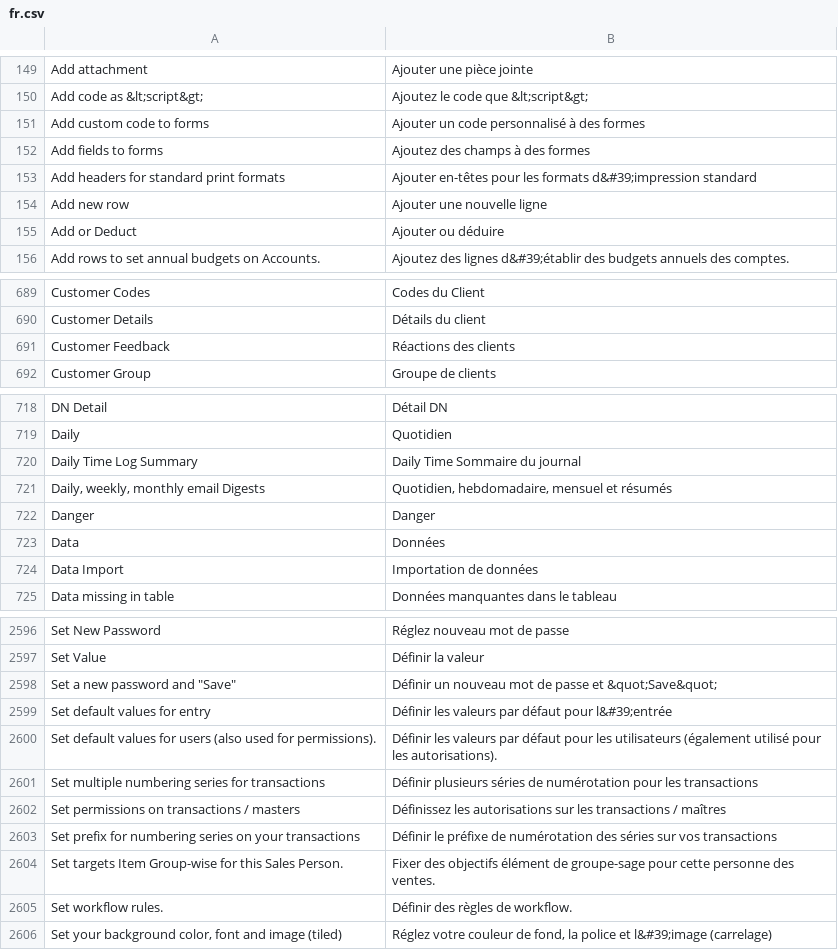
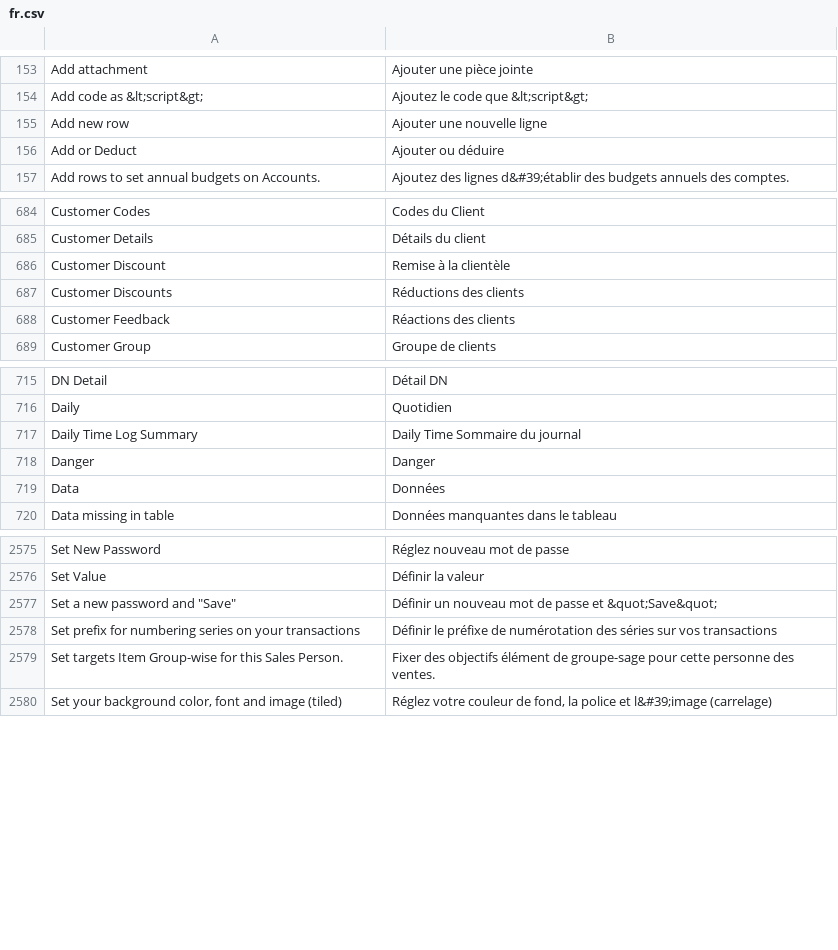
Before and after one commit to techyst-net/nexyst, a CSV file: translations/fr.csv, drawn as a sheet; only a part is shown, gaps mark what is left out; removed rows and columns are numbered as before the commit, all else as after; the diff covers the shown part only; the diff names each change by its address in the sheet, - before the commit and + after, or states it on an @@ line.

```diff
--- a/translations/fr.csv
+++ b/translations/fr.csv
-row 151: Add custom code to forms | Ajouter un code personnalisé à des formes
-row 152: Add fields to forms | Ajoutez des champs à des formes
-row 153: Add headers for standard print formats | Ajouter en-têtes pour les formats d&#39;impression standard
+row 686: Customer Discount | Remise à la clientèle
+row 687: Customer Discounts | Réductions des clients
-row 721: Daily, weekly, monthly email Digests | Quotidien, hebdomadaire, mensuel et résumés
-row 724: Data Import | Importation de données
-row 2599: Set default values for entry | Définir les valeurs par défaut pour l&#39;entrée
-row 2600: Set default values for users (also used for permissions). | Définir les valeurs par défaut pour les utilisateurs (également utilisé pour les autorisations).
-row 2601: Set multiple numbering series for transactions | Définir plusieurs séries de numérotation pour les transactions
-row 2602: Set permissions on transactions / masters | Définissez les autorisations sur les transactions / maîtres
-row 2605: Set workflow rules. | Définir des règles de workflow.
```
Also changed, not shown: 12 added rows and 36 removed rows elsewhere in this file, translations/ar.csv, translations/hi.csv, 9 other files.
